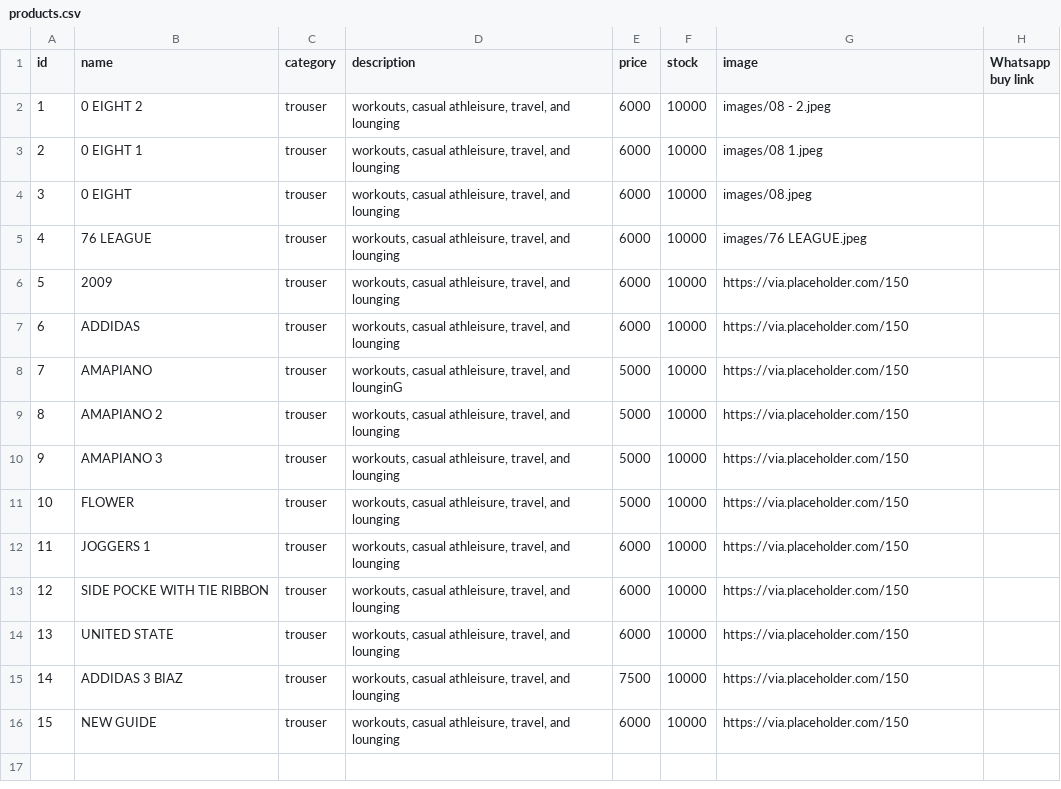
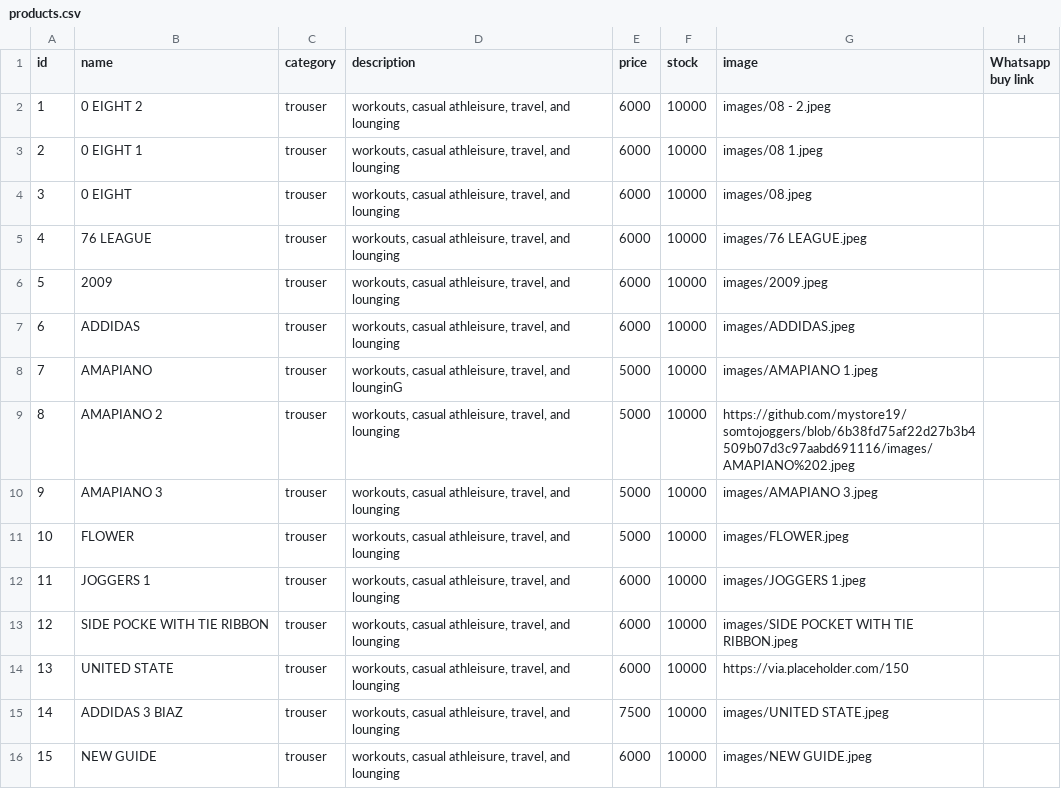
Before and after one commit to mystore19/somtojoggers, a CSV file: products.csv, drawn as a sheet.

Commit message:
Update products.csv

```diff
--- a/products.csv
+++ b/products.csv
@@ -5,12 +5,12 @@ id,name,category,description,price,stock,image,Whatsapp buy link
 4,76 LEAGUE,trouser,"workouts, casual athleisure, travel, and lounging",6000,10000,images/76 LEAGUE.jpeg,
-5,2009,trouser,"workouts, casual athleisure, travel, and lounging",6000,10000,https://via.placeholder.com/150,
-6,ADDIDAS,trouser,"workouts, casual athleisure, travel, and lounging",6000,10000,https://via.placeholder.com/150,
-7,AMAPIANO,trouser,"workouts, casual athleisure, travel, and lounginG",5000,10000,https://via.placeholder.com/150,
-8,AMAPIANO 2,trouser,"workouts, casual athleisure, travel, and lounging",5000,10000,https://via.placeholder.com/150,
-9,AMAPIANO 3,trouser,"workouts, casual athleisure, travel, and lounging",5000,10000,https://via.placeholder.com/150,
-10,FLOWER,trouser,"workouts, casual athleisure, travel, and lounging",5000,10000,https://via.placeholder.com/150,
-11,JOGGERS 1,trouser,"workouts, casual athleisure, travel, and lounging",6000,10000,https://via.placeholder.com/150,
-12,SIDE POCKE WITH TIE RIBBON,trouser,"workouts, casual athleisure, travel, and lounging",6000,10000,https://via.placeholder.com/150,
+5,2009,trouser,"workouts, casual athleisure, travel, and lounging",6000,10000,images/2009.jpeg,
+6,ADDIDAS,trouser,"workouts, casual athleisure, travel, and lounging",6000,10000,images/ADDIDAS.jpeg,
+7,AMAPIANO,trouser,"workouts, casual athleisure, travel, and lounginG",5000,10000,images/AMAPIANO 1.jpeg,
+8,AMAPIANO 2,trouser,"workouts, casual athleisure, travel, and lounging",5000,10000,https://github.com/mystore19/somtojoggers/blob/6b38fd75af22d27b3b4509b07d3c97aabd691116/images/AMAPIANO%202.jpeg,
+9,AMAPIANO 3,trouser,"workouts, casual athleisure, travel, and lounging",5000,10000,images/AMAPIANO 3.jpeg,
+10,FLOWER,trouser,"workouts, casual athleisure, travel, and lounging",5000,10000,images/FLOWER.jpeg,
+11,JOGGERS 1,trouser,"workouts, casual athleisure, travel, and lounging",6000,10000,images/JOGGERS 1.jpeg,
+12,SIDE POCKE WITH TIE RIBBON,trouser,"workouts, casual athleisure, travel, and lounging",6000,10000,images/SIDE POCKET WITH TIE RIBBON.jpeg,
 13,UNITED STATE,trouser,"workouts, casual athleisure, travel, and lounging",6000,10000,https://via.placeholder.com/150,
-14,ADDIDAS 3 BIAZ,trouser,"workouts, casual athleisure, travel, and lounging ",7500,10000,https://via.placeholder.com/150,
-15,NEW GUIDE,trouser,"workouts, casual athleisure, travel, and lounging",6000,10000,https://via.placeholder.com/150,
+14,ADDIDAS 3 BIAZ,trouser,"workouts, casual athleisure, travel, and lounging ",7500,10000,images/UNITED STATE.jpeg,
+15,NEW GUIDE,trouser,"workouts, casual athleisure, travel, and lounging",6000,10000,images/NEW GUIDE.jpeg,
```
